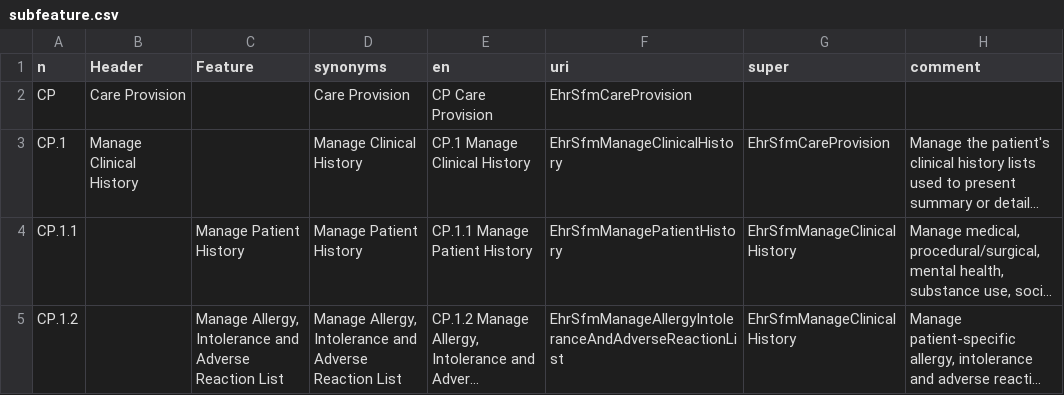
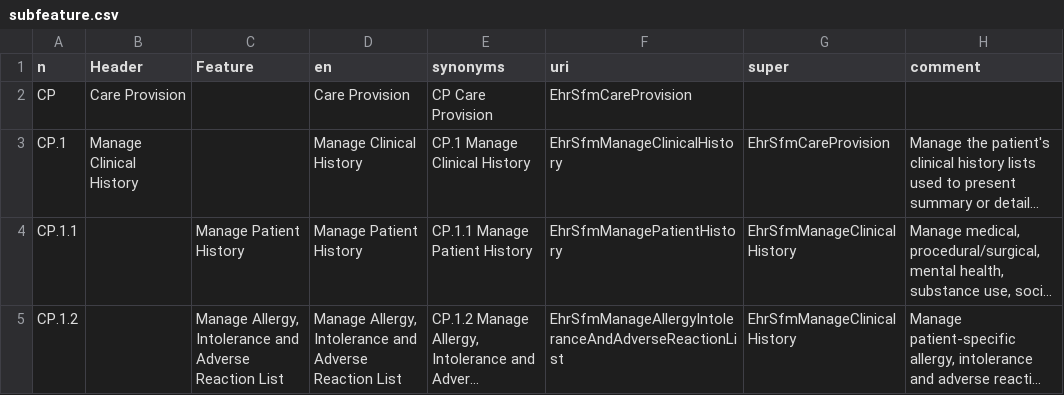
Before and after one commit to hitontology/csv2rdf, a CSV file: EhrSfm/subfeature.csv, drawn as a sheet; only a part is shown; long unchanged cells end in …; the diff names each change by its address in the sheet, - before the commit and + after, or states it on an @@ line.

Commit message:
Move identifiers from labels to alternative labels in HL7 EHR SFM.

```diff
--- a/EhrSfm/subfeature.csv
+++ b/EhrSfm/subfeature.csv
-D1: synonyms
+D1: en
-E1: en
+E1: synonyms
```
